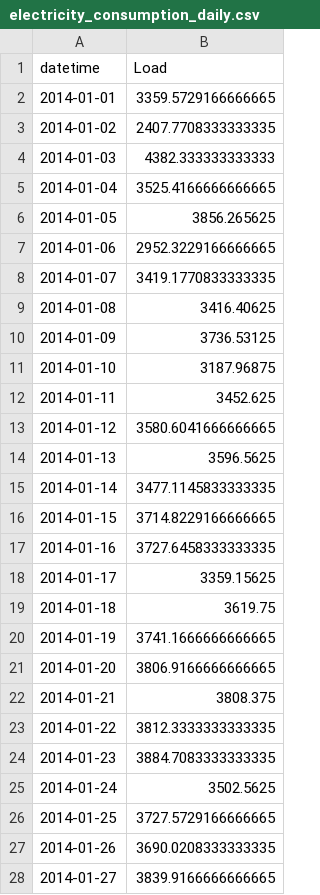
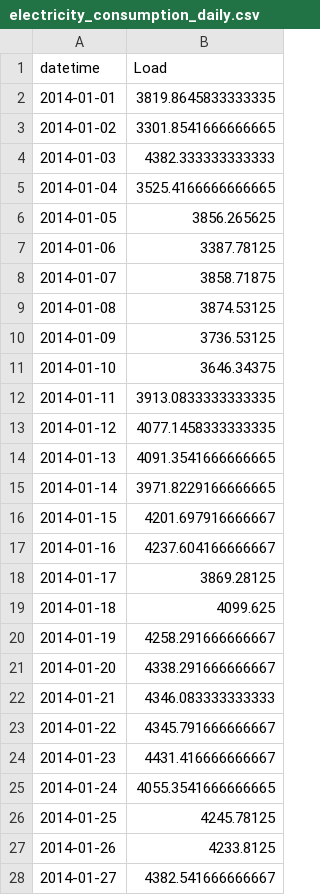
Before and after one commit to shahidul2k9/ec-forecaster, a CSV file: resources/electricity_consumption_daily.csv, drawn as a sheet; only a part is shown; the diff covers the shown part only.

```diff
--- a/resources/electricity_consumption_daily.csv
+++ b/resources/electricity_consumption_daily.csv
@@ -1,4 +1,4 @@
 datetime,Load
-2014-01-01,3359.5729166666665
-2014-01-02,2407.7708333333335
+2014-01-01,3819.8645833333335
+2014-01-02,3301.8541666666665
 2014-01-03,4382.333333333333
@@ -6,23 +6,23 @@ datetime,Load
 2014-01-05,3856.265625
-2014-01-06,2952.3229166666665
-2014-01-07,3419.1770833333335
-2014-01-08,3416.40625
+2014-01-06,3387.78125
+2014-01-07,3858.71875
+2014-01-08,3874.53125
 2014-01-09,3736.53125
-2014-01-10,3187.96875
-2014-01-11,3452.625
-2014-01-12,3580.6041666666665
-2014-01-13,3596.5625
-2014-01-14,3477.1145833333335
-2014-01-15,3714.8229166666665
-2014-01-16,3727.6458333333335
-2014-01-17,3359.15625
-2014-01-18,3619.75
-2014-01-19,3741.1666666666665
-2014-01-20,3806.9166666666665
-2014-01-21,3808.375
-2014-01-22,3812.3333333333335
-2014-01-23,3884.7083333333335
-2014-01-24,3502.5625
-2014-01-25,3727.5729166666665
-2014-01-26,3690.0208333333335
-2014-01-27,3839.9166666666665
+2014-01-10,3646.34375
+2014-01-11,3913.0833333333335
+2014-01-12,4077.1458333333335
+2014-01-13,4091.3541666666665
+2014-01-14,3971.8229166666665
+2014-01-15,4201.697916666667
+2014-01-16,4237.604166666667
+2014-01-17,3869.28125
+2014-01-18,4099.625
+2014-01-19,4258.291666666667
+2014-01-20,4338.291666666667
+2014-01-21,4346.083333333333
+2014-01-22,4345.791666666667
+2014-01-23,4431.416666666667
+2014-01-24,4055.3541666666665
+2014-01-25,4245.78125
+2014-01-26,4233.8125
+2014-01-27,4382.541666666667
```
Also changed, not shown: 60 edited cells elsewhere in this file, 5 other files.
